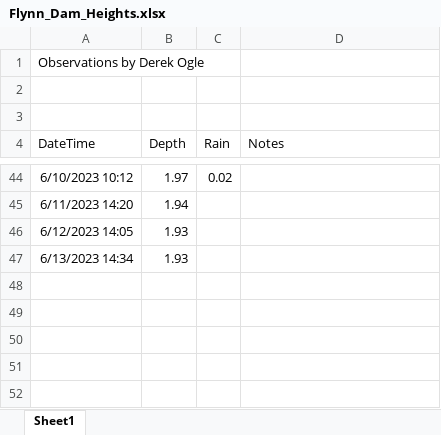
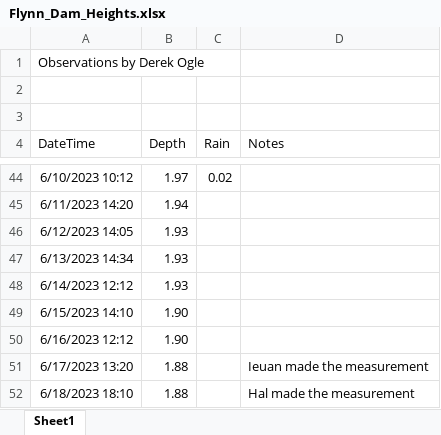
Before and after one commit to droglenc/droglenc.github.io, an Excel workbook: portfolio/posts/_data/Flynn_Dam_Heights.xlsx, sheet Sheet1, drawn as a sheet; only a part is shown, gaps mark what is left out; values as stored, in another font and other column widths than the file's, no borders; the diff names each change by its address in the sheet, - before the commit and + after, or states it on an @@ line.

```diff
--- a/portfolio/posts/_data/Flynn_Dam_Heights.xlsx (sheet Sheet1)
+++ b/portfolio/posts/_data/Flynn_Dam_Heights.xlsx (sheet Sheet1)
+row 48: 6/14/2023 12:12 | 1.93
+row 49: 6/15/2023 14:10 | 1.90
+row 50: 6/16/2023 12:12 | 1.90
+row 51: 6/17/2023 13:20 | 1.88 |  | Ieuan made the measurement
+row 52: 6/18/2023 18:10 | 1.88 |  | Hal made the measurement
```
Also changed, not shown: 12 other files.
